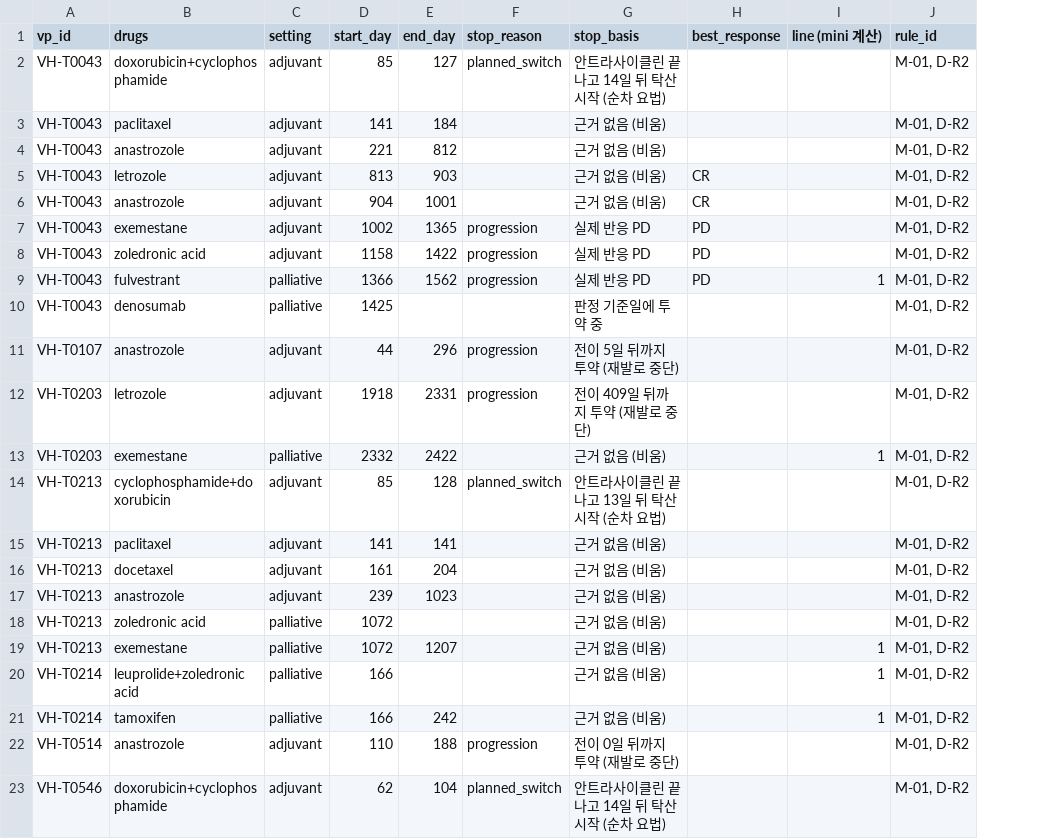
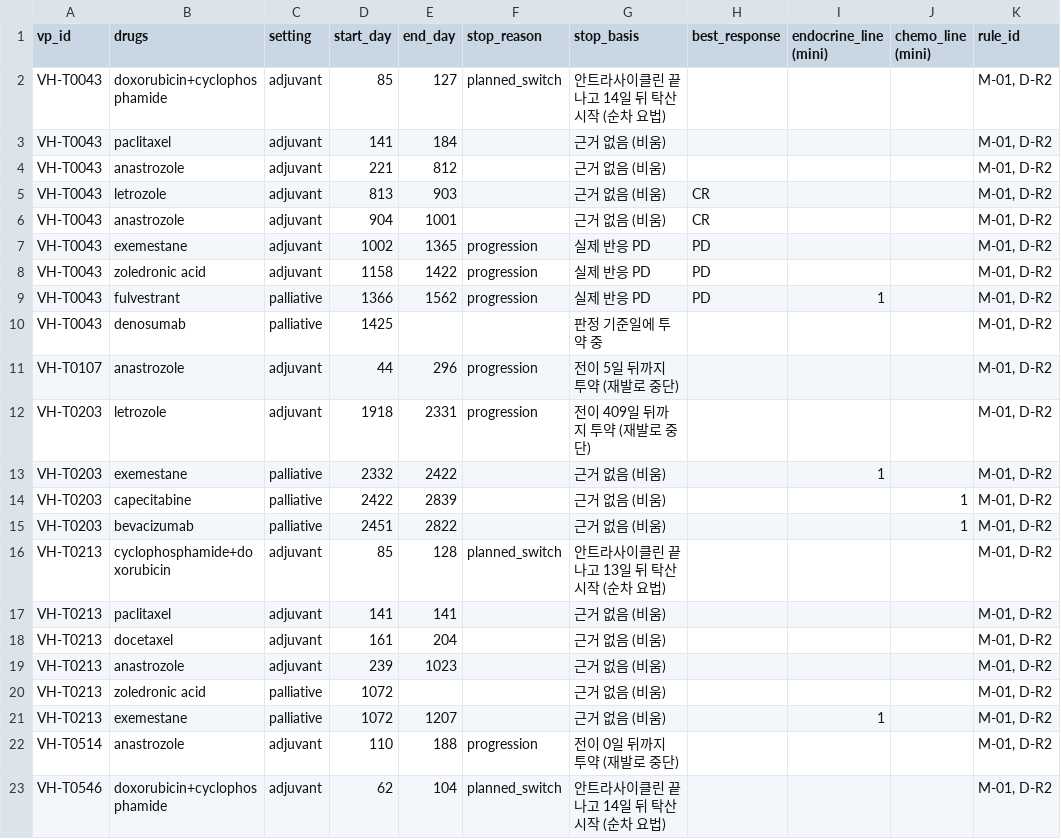
Before and after one commit to seonjinj0616-cyber/virtual_patient_database_based_TCGA_and_BCNB, a CSV file: out/tcga_recur/treatments.csv, drawn as a sheet; only a part is shown; removed rows and columns are numbered as before the commit, all else as after; the diff names each change by its address in the sheet, - before the commit and + after, or states it on an @@ line.

```diff
--- a/out/tcga_recur/treatments.csv
+++ b/out/tcga_recur/treatments.csv
+column J (chemo_line (mini)), empty
-I1: line (mini 계산)
+I1: endocrine_line (mini)
+row 14: VH-T0203 | capecitabine | palliative | 2422 | 2839 |  | 근거 없음 (비움) |  |  | 1 | M-01, D-R2
+row 15: VH-T0203 | bevacizumab | palliative | 2451 | 2822 |  | 근거 없음 (비움) |  |  | 1 | M-01, D-R2
-row 20: VH-T0214 | leuprolide+zoledronic acid | palliative | 166 |  |  | 근거 없음 (비움) |  | 1 | M-01, D-R2
-row 21: VH-T0214 | tamoxifen | palliative | 166 | 242 |  | 근거 없음 (비움) |  | 1 | M-01, D-R2
```
Also changed, not shown: out/tcga_recur/patients.csv, out/tcga_recur/truth.csv, 40 other files.
